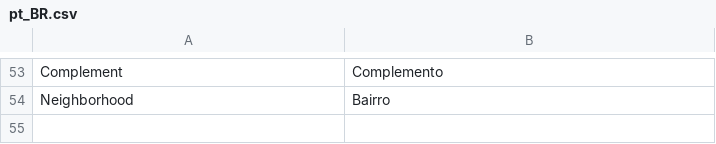
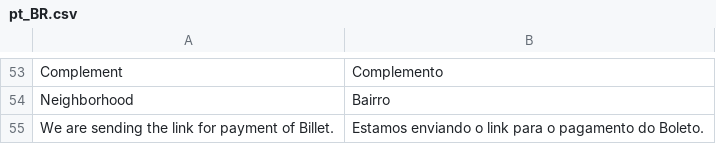
Before and after one commit to GenCommBrasil/magento2-genpay, a CSV file: i18n/pt_BR.csv, drawn as a sheet; only a part is shown, gaps mark what is left out; the diff names each change by its address in the sheet, - before the commit and + after, or states it on an @@ line.

```diff
--- a/i18n/pt_BR.csv
+++ b/i18n/pt_BR.csv
+row 55: We are sending the link for payment of Billet. | Estamos enviando o link para o pagamento do Boleto.
```
Also changed, not shown: 6 other files.
